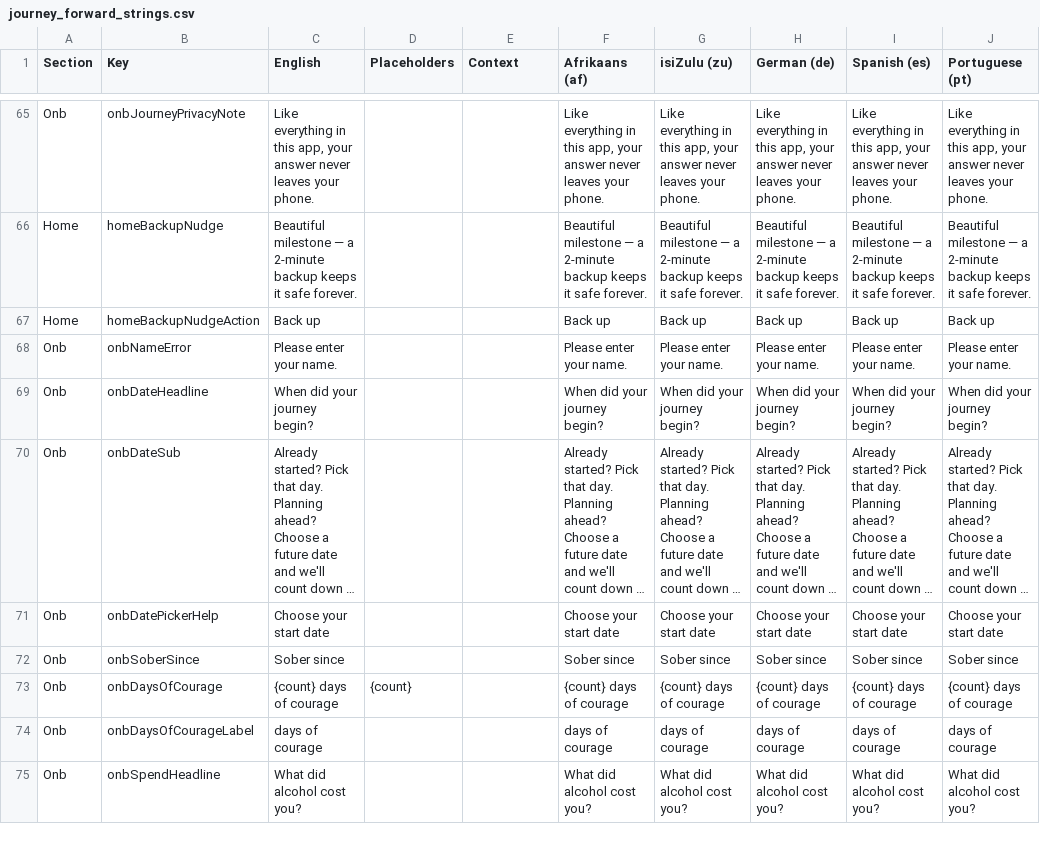
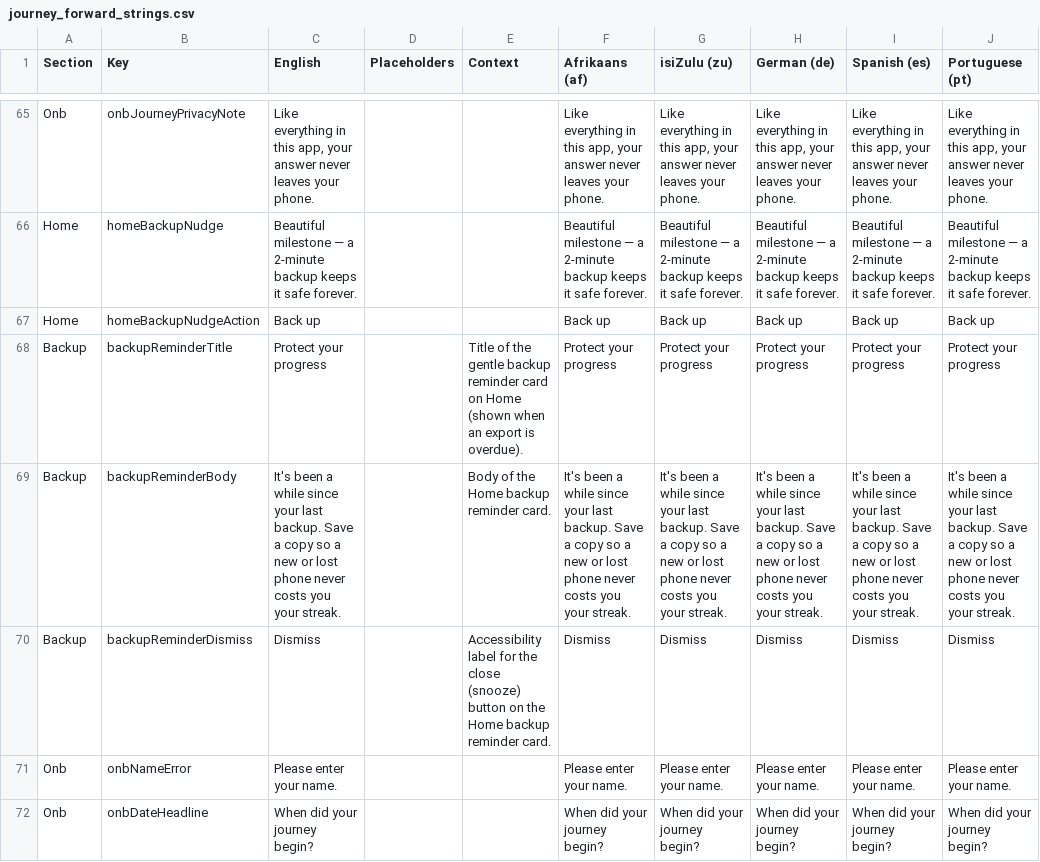
Before and after one commit to ShawnJourneyForward/journeyflutter, a CSV file: TRANSLATIONS/journey_forward_strings.csv, drawn as a sheet; only a part is shown, gaps mark what is left out; the shorter side is filled out with more unchanged rows; long unchanged cells end in …; the diff names each change by its address in the sheet, - before the commit and + after, or states it on an @@ line.

```diff
--- a/TRANSLATIONS/journey_forward_strings.csv
+++ b/TRANSLATIONS/journey_forward_strings.csv
+row 68: Backup | backupReminderTitle | Protect your progress |  | Title of the gentle backup reminder card on Home (shown when an export is overdue). | Protect your progress | Protect your progress | Protect your progress | Protect your progress | Protect your progress
+row 69: Backup | backupReminderBody | It's been a while since your last backup. Save a copy so a new or lost phone never costs you your streak. |  | Body of the Home backup reminder card. | It's been a while since your last backup. Save a copy so a new or lost phone never costs you your streak. | It's been a while since your last backup. Save a copy so a new or lost phone never costs you your streak. | It's been a while since your last backup. Save a copy so a new or lost phone never costs you your streak. | It's been a while since your last backup. Save a copy so a new or lost phone never costs you your streak. | It's been a while since your last backup. Save a copy so a new or lost phone never costs you your streak.
+row 70: Backup | backupReminderDismiss | Dismiss |  | Accessibility label for the close (snooze) button on the Home backup reminder card. | Dismiss | Dismiss | Dismiss | Dismiss | Dismiss
```
Also changed, not shown: TRANSLATIONS/handoff/journey_Afrikaans_af.csv, TRANSLATIONS/handoff/journey_German_de.csv, 20 other files.
